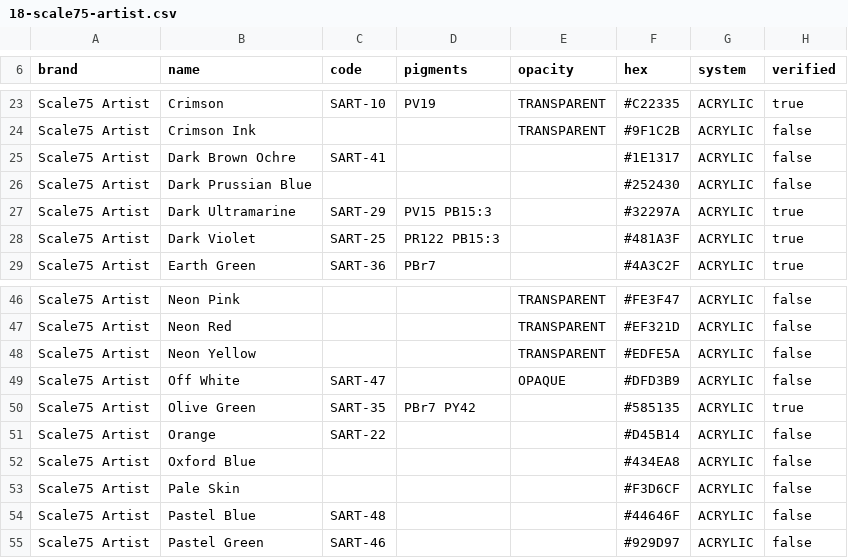
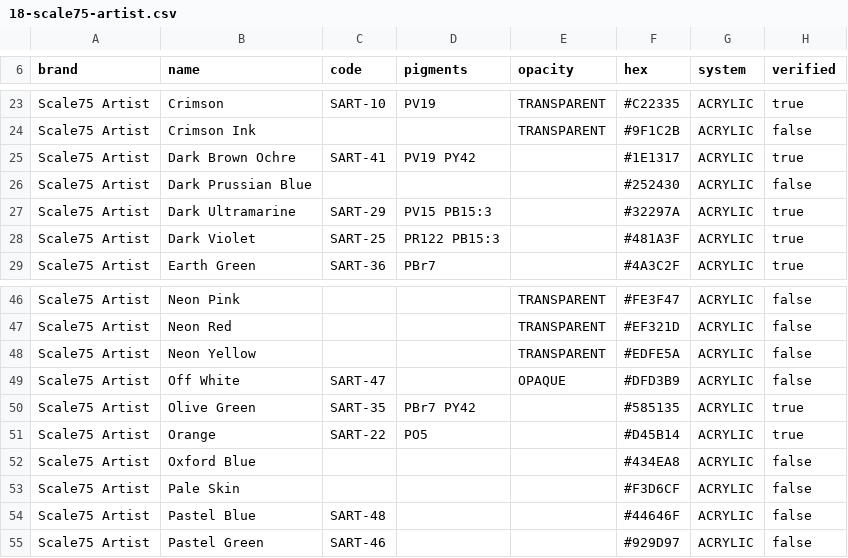
Before and after one commit to asmolabs/palettier, a CSV file: crates/palettier-domain/catalog/brands/18-scale75-artist.csv, drawn as a sheet; only a part is shown, gaps mark what is left out.

```diff
--- a/crates/palettier-domain/catalog/brands/18-scale75-artist.csv
+++ b/crates/palettier-domain/catalog/brands/18-scale75-artist.csv
@@ -24,3 +24,3 @@ Scale75 Artist;Crimson;SART-10;PV19;TRANSPARENT;#C22335;ACRYLIC;true
 Scale75 Artist;Crimson Ink;;;TRANSPARENT;#9F1C2B;ACRYLIC;false
-Scale75 Artist;Dark Brown Ochre;SART-41;;;#1E1317;ACRYLIC;false
+Scale75 Artist;Dark Brown Ochre;SART-41;PV19 PY42;;#1E1317;ACRYLIC;true
 Scale75 Artist;Dark Prussian Blue;;;;#252430;ACRYLIC;false
@@ -50,3 +50,3 @@ Scale75 Artist;Off White;SART-47;;OPAQUE;#DFD3B9;ACRYLIC;false
 Scale75 Artist;Olive Green;SART-35;PBr7 PY42;;#585135;ACRYLIC;true
-Scale75 Artist;Orange;SART-22;;;#D45B14;ACRYLIC;false
+Scale75 Artist;Orange;SART-22;PO5;;#D45B14;ACRYLIC;true
 Scale75 Artist;Oxford Blue;;;;#434EA8;ACRYLIC;false
```
Also changed, not shown: crates/palettier-domain/catalog/brands/14-ak-3rd-gen.csv, 6 other files.
